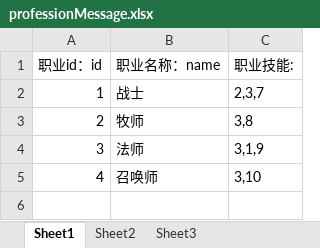
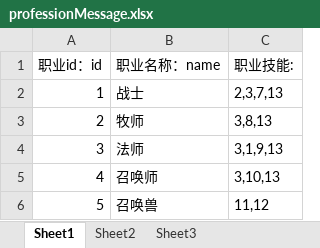
Before and after one commit to awakeyoyoyo/mmoRpgDemo, an Excel workbook: mmoRpgClinetFinal/src/main/resources/message/professionMessage.xlsx, sheet Sheet1, drawn as a sheet; values as stored, in another font and other column widths than the file's, no borders; the diff names each change by its address in the sheet, - before the commit and + after, or states it on an @@ line.

```diff
--- a/mmoRpgClinetFinal/src/main/resources/message/professionMessage.xlsx (sheet Sheet1)
+++ b/mmoRpgClinetFinal/src/main/resources/message/professionMessage.xlsx (sheet Sheet1)
-C2 (职业技能:): 2,3,7
+C2 (职业技能:): 2,3,7,13
-C3 (职业技能:): 3,8
+C3 (职业技能:): 3,8,13
-C4 (职业技能:): 3,1,9
+C4 (职业技能:): 3,1,9,13
-C5 (职业技能:): 3,10
+C5 (职业技能:): 3,10,13
+row 6: 5 | 召唤兽 | 11,12
```
Also changed, not shown: mmoRpgClinetFinal/src/main/resources/message/skillMessage.xlsx, mmoRpgClinetFinal/src/main/resources/message/taskMessage.xlsx, 12 other files.
